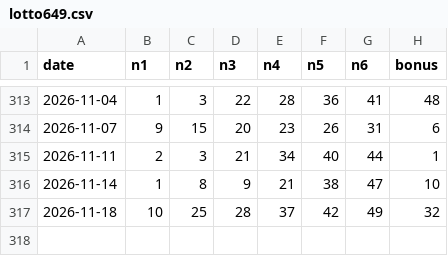
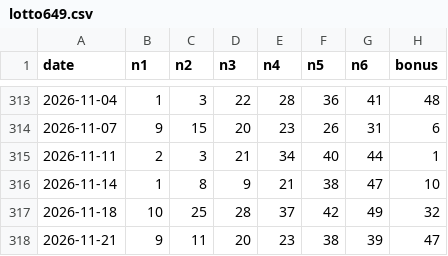
Before and after one commit to Indraeka/agency, a CSV file: lottery-analyst/data/lotto649.csv, drawn as a sheet; only a part is shown, gaps mark what is left out; the diff names each change by its address in the sheet, - before the commit and + after, or states it on an @@ line.

```diff
--- a/lottery-analyst/data/lotto649.csv
+++ b/lottery-analyst/data/lotto649.csv
+row 318: 2026-11-21 | 9 | 11 | 20 | 23 | 38 | 39 | 47
```
Also changed, not shown: lottery-analyst/data/dailygrand.csv, lottery-analyst/data/lottomax.csv, 3 other files.
